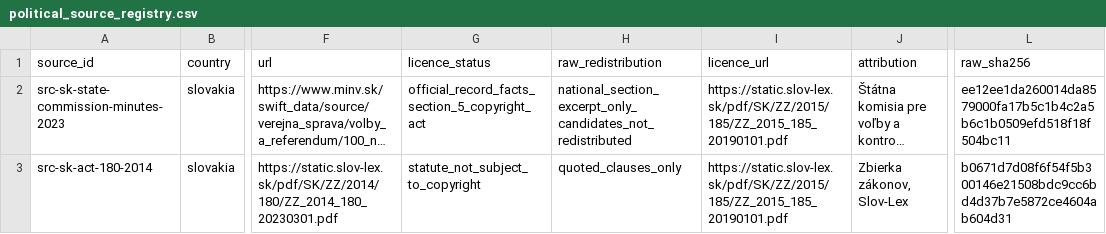
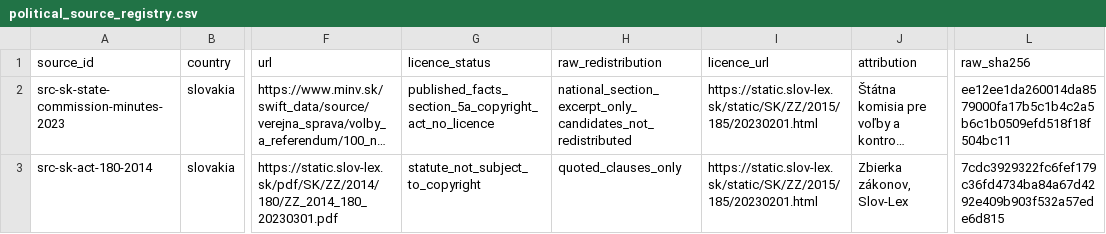
Before and after one commit to hui-sallai/central-europe-political-atlas, a CSV file: public/research-data/political/slovakia/political_source_registry.csv, drawn as a sheet; only a part is shown, gaps mark what is left out; long unchanged cells end in …; the diff names each change by its address in the sheet, - before the commit and + after, or states it on an @@ line.

```diff
--- a/public/research-data/political/slovakia/political_source_registry.csv
+++ b/public/research-data/political/slovakia/political_source_registry.csv
-G2 (licence_status): official_record_facts_section_5_copyright_act
+G2 (licence_status): published_facts_section_5a_copyright_act_no_licence
-I2:I3 (licence_url): https://static.slov-lex.sk/pdf/SK/ZZ/2015/185/ZZ_2015_185_20190101.pdf
+I2:I3 (licence_url): https://static.slov-lex.sk/static/SK/ZZ/2015/185/20230201.html
-L3 (raw_sha256): b0671d7d08f6f54f5b300146e21508bdc9cc6bd4d37b7e5872ce4604ab604d31
+L3 (raw_sha256): 7cdc3929322fc6fef179c36fd4734ba84a67d4292e409b903f532a57ede6d815
```
Also changed, not shown: public/research-data/political/slovakia/election_results.csv, public/research-data/political/slovakia/election_turnout.csv, 44 other files.
